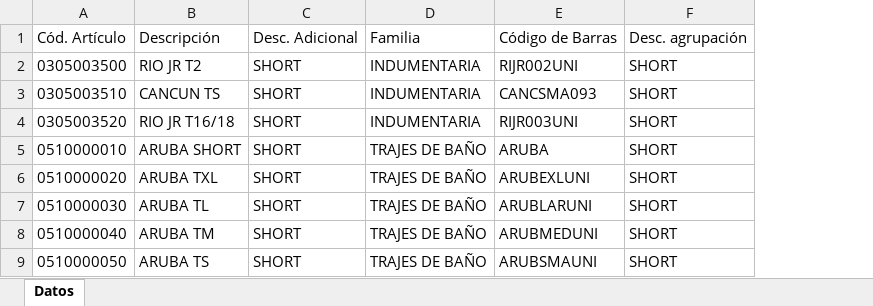
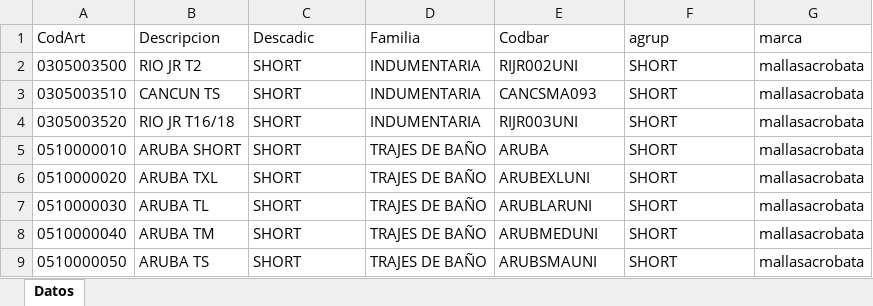
Before and after one commit to jsena1979/b, an Excel workbook: doc/mallas/acrobata/acrobata-mallas.xlsx, sheet Datos, drawn as a sheet; only a part is shown; values as stored, in another font and other column widths than the file's, no borders; removed rows and columns are numbered as before the commit, all else as after; the diff names each change by its address in the sheet, - before the commit and + after, or states it on an @@ line.

Commit message:
mallas y shorts avances

```diff
--- a/doc/mallas/acrobata/acrobata-mallas.xlsx (sheet Datos)
+++ b/doc/mallas/acrobata/acrobata-mallas.xlsx (sheet Datos)
+column G, rows 2-9: all mallasacrobata
-row 1: Cód. Artículo | Descripción | Desc. Adicional | Familia | Código de Barras | Desc. agrupación
+row 1: CodArt | Descripcion | Descadic | Familia | Codbar | agrup | marca
```
Also changed, not shown: doc/mallas/xy/xy-mallas.xlsx, 10 other files.
